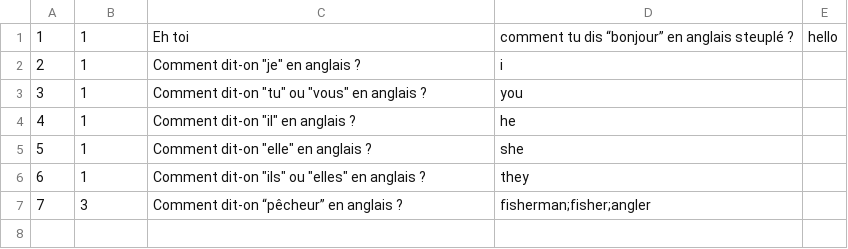
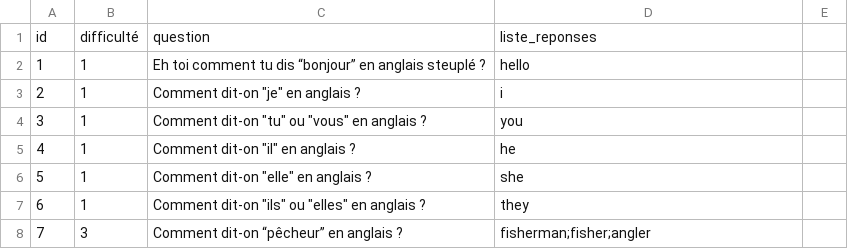
Before and after one commit to NOXX0665/boisdescancres, a CSV file: ressources/questions.csv, drawn as a sheet; removed rows and columns are numbered as before the commit, all else as after; the diff names each change by its address in the sheet, - before the commit and + after, or states it on an @@ line.

Commit message:
Ajout d'une entête

```diff
--- a/ressources/questions.csv
+++ b/ressources/questions.csv
-row 1: 1 | 1 | Eh toi | comment tu dis “bonjour” en anglais steuplé ? | hello
+row 1: id | difficulté | question | liste_reponses
+row 2: 1 | 1 | Eh toi comment tu dis “bonjour” en anglais steuplé ? | hello
```
